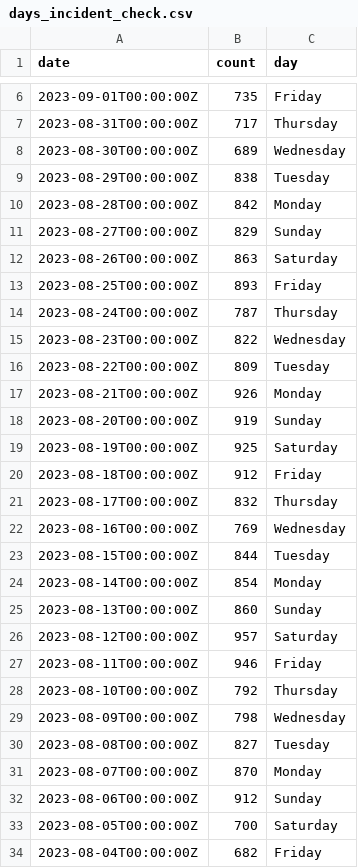
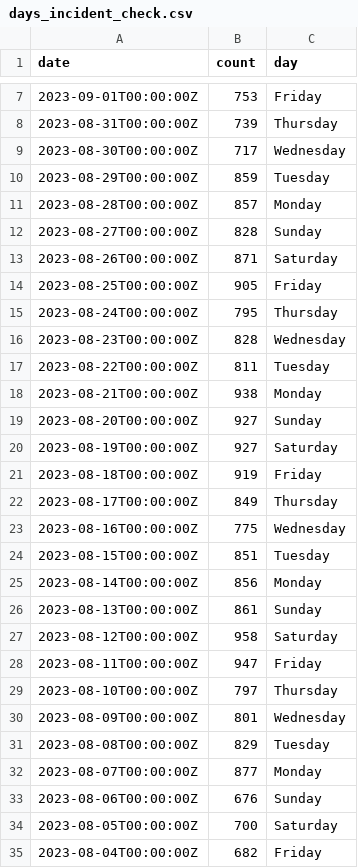
Before and after one commit to abcotvdata/safetytracker_houston, a CSV file: data/output/reference/days_incident_check.csv, drawn as a sheet; only a part is shown, gaps mark what is left out; the diff covers the shown part only.

```diff
--- a/data/output/reference/days_incident_check.csv
+++ b/data/output/reference/days_incident_check.csv
@@ -6,28 +7,28 @@ date,count,day
-2023-09-01T00:00:00Z,735,Friday
-2023-08-31T00:00:00Z,717,Thursday
-2023-08-30T00:00:00Z,689,Wednesday
-2023-08-29T00:00:00Z,838,Tuesday
-2023-08-28T00:00:00Z,842,Monday
-2023-08-27T00:00:00Z,829,Sunday
-2023-08-26T00:00:00Z,863,Saturday
-2023-08-25T00:00:00Z,893,Friday
-2023-08-24T00:00:00Z,787,Thursday
-2023-08-23T00:00:00Z,822,Wednesday
-2023-08-22T00:00:00Z,809,Tuesday
-2023-08-21T00:00:00Z,926,Monday
-2023-08-20T00:00:00Z,919,Sunday
-2023-08-19T00:00:00Z,925,Saturday
-2023-08-18T00:00:00Z,912,Friday
-2023-08-17T00:00:00Z,832,Thursday
-2023-08-16T00:00:00Z,769,Wednesday
-2023-08-15T00:00:00Z,844,Tuesday
-2023-08-14T00:00:00Z,854,Monday
-2023-08-13T00:00:00Z,860,Sunday
-2023-08-12T00:00:00Z,957,Saturday
-2023-08-11T00:00:00Z,946,Friday
-2023-08-10T00:00:00Z,792,Thursday
-2023-08-09T00:00:00Z,798,Wednesday
-2023-08-08T00:00:00Z,827,Tuesday
-2023-08-07T00:00:00Z,870,Monday
-2023-08-06T00:00:00Z,912,Sunday
+2023-09-01T00:00:00Z,753,Friday
+2023-08-31T00:00:00Z,739,Thursday
+2023-08-30T00:00:00Z,717,Wednesday
+2023-08-29T00:00:00Z,859,Tuesday
+2023-08-28T00:00:00Z,857,Monday
+2023-08-27T00:00:00Z,828,Sunday
+2023-08-26T00:00:00Z,871,Saturday
+2023-08-25T00:00:00Z,905,Friday
+2023-08-24T00:00:00Z,795,Thursday
+2023-08-23T00:00:00Z,828,Wednesday
+2023-08-22T00:00:00Z,811,Tuesday
+2023-08-21T00:00:00Z,938,Monday
+2023-08-20T00:00:00Z,927,Sunday
+2023-08-19T00:00:00Z,927,Saturday
+2023-08-18T00:00:00Z,919,Friday
+2023-08-17T00:00:00Z,849,Thursday
+2023-08-16T00:00:00Z,775,Wednesday
+2023-08-15T00:00:00Z,851,Tuesday
+2023-08-14T00:00:00Z,856,Monday
+2023-08-13T00:00:00Z,861,Sunday
+2023-08-12T00:00:00Z,958,Saturday
+2023-08-11T00:00:00Z,947,Friday
+2023-08-10T00:00:00Z,797,Thursday
+2023-08-09T00:00:00Z,801,Wednesday
+2023-08-08T00:00:00Z,829,Tuesday
+2023-08-07T00:00:00Z,877,Monday
+2023-08-06T00:00:00Z,676,Sunday
 2023-08-05T00:00:00Z,700,Saturday
```
Also changed, not shown: 1 added row and 4 edited cells elsewhere in this file, data/output/beat/assaults_beat.csv, data/output/beat/autothefts_beat.csv, 56 other files.
